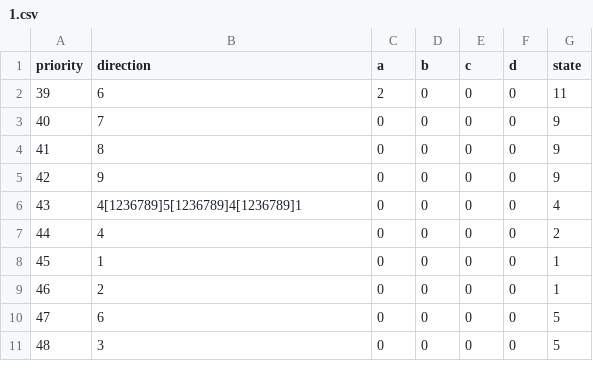
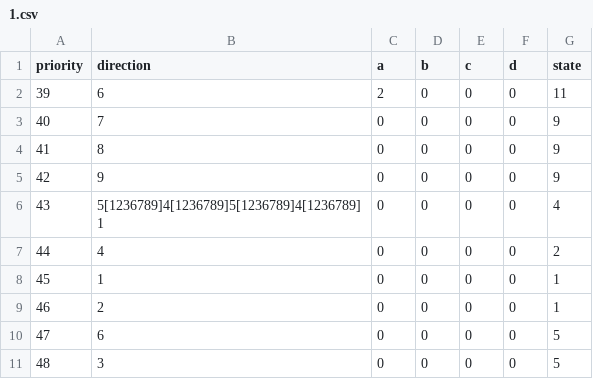
Before and after one commit to DasAlvarp/EmeraldRain, a CSV file: Assets/Character/Em/Tables/Cancel/1.csv, drawn as a sheet.

```diff
--- a/Assets/Character/Em/Tables/Cancel/1.csv
+++ b/Assets/Character/Em/Tables/Cancel/1.csv
@@ -5,3 +5,3 @@ priority,direction,a,b,c,d,state
 42,9,0,0,0,0,9
-43,4[1236789]5[1236789]4[1236789]1,0,0,0,0,4
+43,5[1236789]4[1236789]5[1236789]4[1236789]1,0,0,0,0,4
 44,4,0,0,0,0,2
```
Also changed, not shown: Assets/Character/Em/Tables/Cancel/0.csv, 1 other file.
